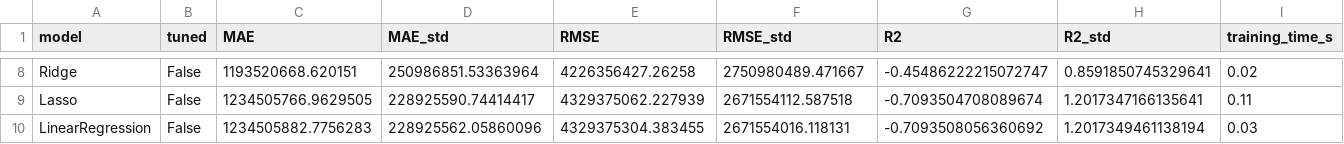
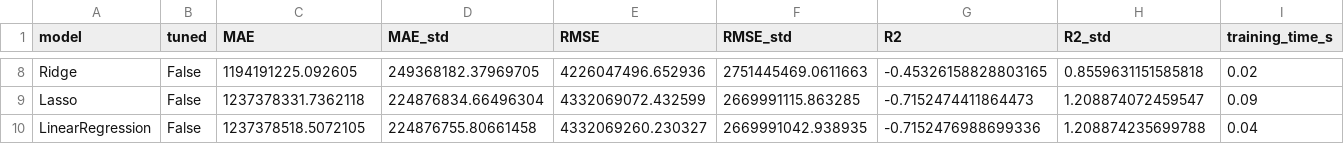
Before and after one commit to themanoj-025/Tamasha, a CSV file: reports/model_comparison_boxoffice_with_bankability.csv, drawn as a sheet; only a part is shown, gaps mark what is left out; the diff covers the shown part only; the diff names each change by its address in the sheet, - before the commit and + after, or states it on an @@ line.

```diff
--- a/reports/model_comparison_boxoffice_with_bankability.csv
+++ b/reports/model_comparison_boxoffice_with_bankability.csv
-C8 (MAE): 1193520668.620151
+C8 (MAE): 1194191225.092605
-D8 (MAE_std): 250986851.53363964
+D8 (MAE_std): 249368182.37969705
-E8 (RMSE): 4226356427.26258
+E8 (RMSE): 4226047496.652936
-F8 (RMSE_std): 2750980489.471667
+F8 (RMSE_std): 2751445469.0611663
-G8 (R2): -0.45486222215072747
+G8 (R2): -0.45326158828803165
-H8 (R2_std): 0.8591850745329641
+H8 (R2_std): 0.8559631151585818
-C9 (MAE): 1234505766.9629505
+C9 (MAE): 1237378331.7362118
-D9 (MAE_std): 228925590.74414417
+D9 (MAE_std): 224876834.66496304
-E9 (RMSE): 4329375062.227939
+E9 (RMSE): 4332069072.432599
-F9 (RMSE_std): 2671554112.587518
+F9 (RMSE_std): 2669991115.863285
-G9 (R2): -0.7093504708089674
+G9 (R2): -0.7152474411864473
-H9 (R2_std): 1.2017347166135641
+H9 (R2_std): 1.208874072459547
-I9 (training_time_s): 0.11
+I9 (training_time_s): 0.09
-C10 (MAE): 1234505882.7756283
+C10 (MAE): 1237378518.5072105
-D10 (MAE_std): 228925562.05860096
+D10 (MAE_std): 224876755.80661458
-E10 (RMSE): 4329375304.383455
+E10 (RMSE): 4332069260.230327
-F10 (RMSE_std): 2671554016.118131
+F10 (RMSE_std): 2669991042.938935
-G10 (R2): -0.7093508056360692
+G10 (R2): -0.7152476988699336
-H10 (R2_std): 1.2017349461138194
+H10 (R2_std): 1.208874235699788
-I10 (training_time_s): 0.03
+I10 (training_time_s): 0.04
```
Also changed, not shown: 2 added rows, 2 removed rows and 28 edited cells elsewhere in this file, reports/model_comparison_boxoffice_baseline.csv, reports/model_comparison_rating.csv, 2 other files.
